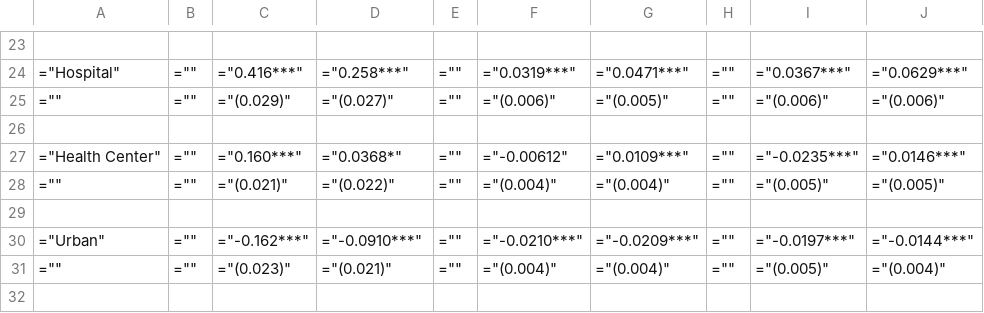
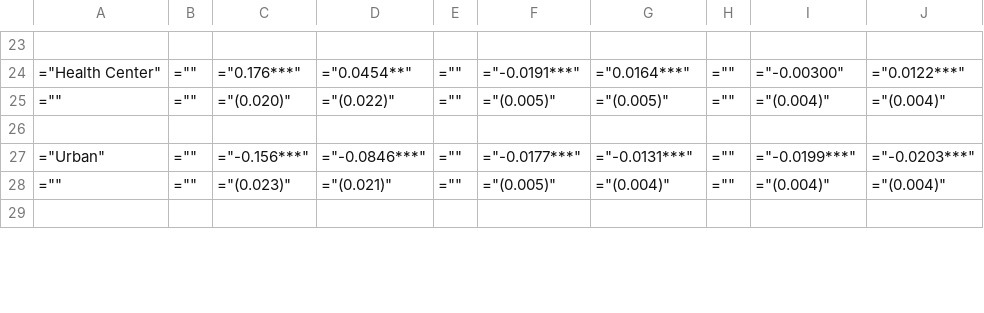
Before and after one commit to morevba/sdi-health, a CSV file: outputs/tables/Regression_Results.csv, drawn as a sheet; only a part is shown, gaps mark what is left out; the diff covers the shown part only.

```diff
--- a/outputs/tables/Regression_Results.csv
+++ b/outputs/tables/Regression_Results.csv
@@ -23,10 +23,7 @@
 
-="Hospital",="",="0.416***",="0.258***",="",="0.0319***",="0.0471***",="",="0.0367***",="0.0629***"
-="",="",="(0.029)",="(0.027)",="",="(0.006)",="(0.005)",="",="(0.006)",="(0.006)"
+="Health Center",="",="0.176***",="0.0454**",="",="-0.0191***",="0.0164***",="",="-0.00300",="0.0122***"
+="",="",="(0.020)",="(0.022)",="",="(0.005)",="(0.005)",="",="(0.004)",="(0.004)"
 
-="Health Center",="",="0.160***",="0.0368*",="",="-0.00612",="0.0109***",="",="-0.0235***",="0.0146***"
-="",="",="(0.021)",="(0.022)",="",="(0.004)",="(0.004)",="",="(0.005)",="(0.005)"
+="Urban",="",="-0.156***",="-0.0846***",="",="-0.0177***",="-0.0131***",="",="-0.0199***",="-0.0203***"
+="",="",="(0.023)",="(0.021)",="",="(0.005)",="(0.004)",="",="(0.004)",="(0.004)"
 
-="Urban",="",="-0.162***",="-0.0910***",="",="-0.0210***",="-0.0209***",="",="-0.0197***",="-0.0144***"
-="",="",="(0.023)",="(0.021)",="",="(0.004)",="(0.004)",="",="(0.005)",="(0.004)"
-
```
Also changed, not shown: 3 added rows, 1 removed row and 110 edited cells elsewhere in this file, 9 other files.
